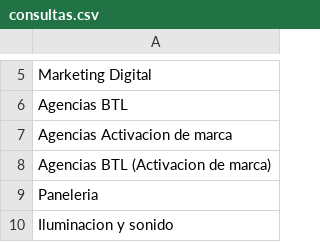
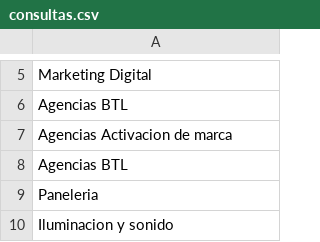
Before and after one commit to JorgeQuintanaL/CCMA, a CSV file: ElEconomista/Turismo/consultas.csv, drawn as a sheet; only a part is shown, gaps mark what is left out; the diff covers the shown part only.

```diff
--- a/ElEconomista/Turismo/consultas.csv
+++ b/ElEconomista/Turismo/consultas.csv
@@ -7,3 +7,3 @@ Agencias BTL
 Agencias Activacion de marca
-Agencias BTL (Activacion de marca)
+Agencias BTL
 Paneleria
```
Also changed, not shown: 30 added rows elsewhere in this file, 2 other files.
